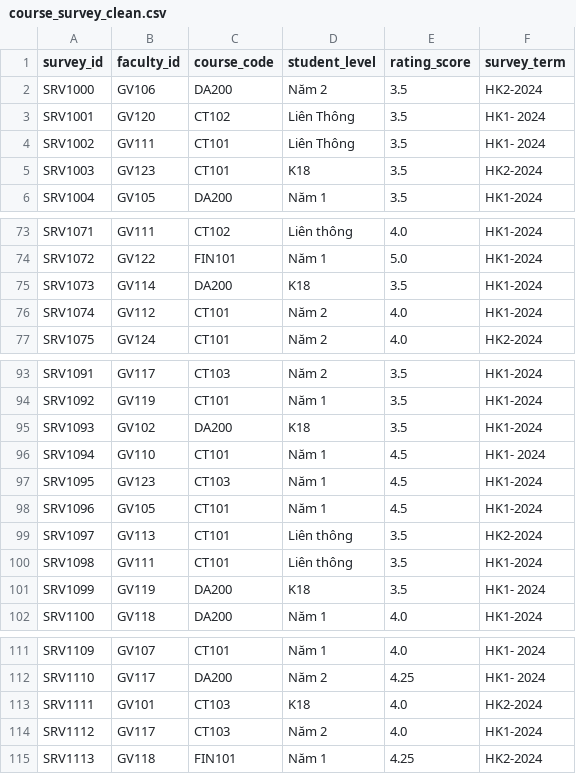
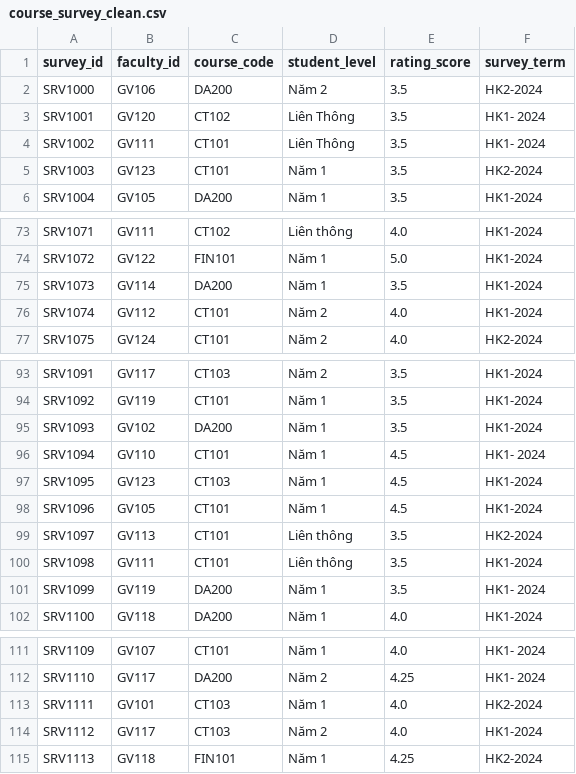
Before and after one commit to PhamHongThai06/18A3_Nhom_2_Case_17, a CSV file: 18A3_Nhom_2_Case_17/data_clean/course_survey_clean.csv, drawn as a sheet; only a part is shown, gaps mark what is left out; the diff covers the shown part only.

```diff
--- a/18A3_Nhom_2_Case_17/data_clean/course_survey_clean.csv
+++ b/18A3_Nhom_2_Case_17/data_clean/course_survey_clean.csv
@@ -4,3 +4,3 @@ SRV1001,GV120,CT102,Liên Thông,3.5,HK1- 2024
 SRV1002,GV111,CT101,Liên Thông,3.5,HK1- 2024
-SRV1003,GV123,CT101,K18,3.5,HK2-2024
+SRV1003,GV123,CT101,Năm 1,3.5,HK2-2024
 SRV1004,GV105,DA200,Năm 1,3.5,HK1-2024
@@ -74,3 +74,3 @@ SRV1071,GV111,CT102,Liên thông,4.0,HK1-2024
 SRV1072,GV122,FIN101,Năm 1,5.0,HK1-2024
-SRV1073,GV114,DA200,K18,3.5,HK1-2024
+SRV1073,GV114,DA200,Năm 1,3.5,HK1-2024
 SRV1074,GV112,CT101,Năm 2,4.0,HK1-2024
@@ -94,3 +94,3 @@ SRV1091,GV117,CT103,Năm 2,3.5,HK1-2024
 SRV1092,GV119,CT101,Năm 1,3.5,HK1-2024
-SRV1093,GV102,DA200,K18,3.5,HK1-2024
+SRV1093,GV102,DA200,Năm 1,3.5,HK1-2024
 SRV1094,GV110,CT101,Năm 1,4.5,HK1- 2024
@@ -100,3 +100,3 @@ SRV1097,GV113,CT101,Liên thông,3.5,HK2-2024
 SRV1098,GV111,CT101,Liên thông,3.5,HK1-2024
-SRV1099,GV119,DA200,K18,3.5,HK1- 2024
+SRV1099,GV119,DA200,Năm 1,3.5,HK1- 2024
 SRV1100,GV118,DA200,Năm 1,4.0,HK1-2024
@@ -112,3 +112,3 @@ SRV1109,GV107,CT101,Năm 1,4.0,HK1- 2024
 SRV1110,GV117,DA200,Năm 2,4.25,HK1- 2024
-SRV1111,GV101,CT103,K18,4.0,HK2-2024
+SRV1111,GV101,CT103,Năm 1,4.0,HK2-2024
 SRV1112,GV117,CT103,Năm 2,4.0,HK1-2024
```
Also changed, not shown: 9 edited cells elsewhere in this file, 1 other file.
